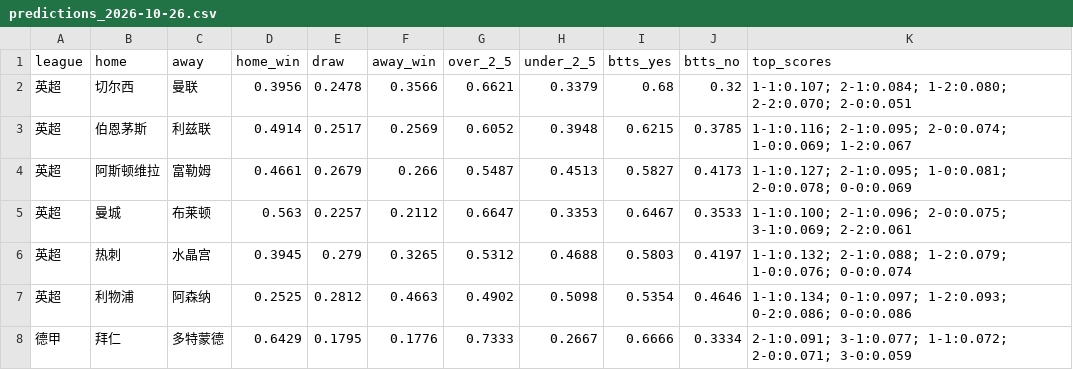
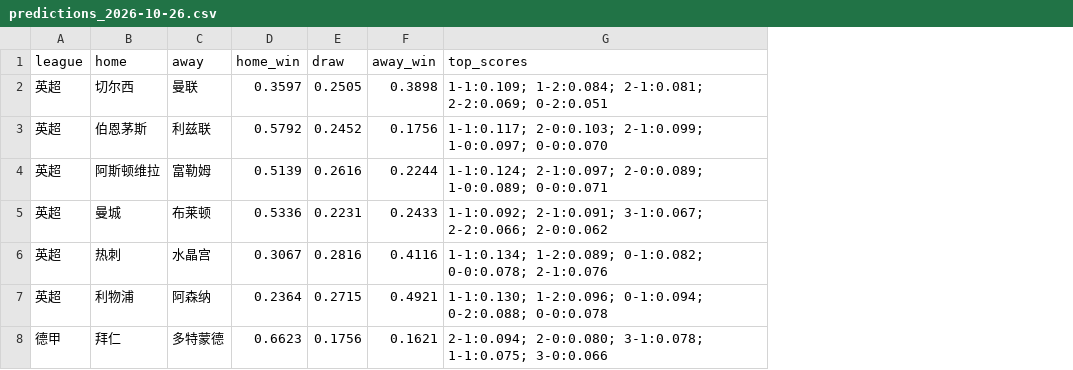
Before and after one commit to Zza1369/football-predictor, a CSV file: predictions_2026-10-26.csv, drawn as a sheet; only a part is shown; removed rows and columns are numbered as before the commit, all else as after; the diff covers the shown part only; the diff names each change by its address in the sheet, - before the commit and + after, or states it on an @@ line.

```diff
--- a/predictions_2026-10-26.csv
+++ b/predictions_2026-10-26.csv
-column G (over_2_5), rows 2-8: 0.6621 | 0.6052 | 0.5487 | 0.6647 | 0.5312 | 0.4902 | 0.7333
-column H (under_2_5), rows 2-8: 0.3379 | 0.3948 | 0.4513 | 0.3353 | 0.4688 | 0.5098 | 0.2667
-column I (btts_yes), rows 2-8: 0.68 | 0.6215 | 0.5827 | 0.6467 | 0.5803 | 0.5354 | 0.6666
-column J (btts_no), rows 2-8: 0.32 | 0.3785 | 0.4173 | 0.3533 | 0.4197 | 0.4646 | 0.3334
-D2 (home_win): 0.3956
+D2 (home_win): 0.3597
-E2 (draw): 0.2478
+E2 (draw): 0.2505
-F2 (away_win): 0.3566
+F2 (away_win): 0.3898
-G2 (top_scores): 1-1:0.107; 2-1:0.084; 1-2:0.080; 2-2:0.070; 2-0:0.051
+G2 (top_scores): 1-1:0.109; 1-2:0.084; 2-1:0.081; 2-2:0.069; 0-2:0.051
-D3 (home_win): 0.4914
+D3 (home_win): 0.5792
-E3 (draw): 0.2517
+E3 (draw): 0.2452
-F3 (away_win): 0.2569
+F3 (away_win): 0.1756
-G3 (top_scores): 1-1:0.116; 2-1:0.095; 2-0:0.074; 1-0:0.069; 1-2:0.067
+G3 (top_scores): 1-1:0.117; 2-0:0.103; 2-1:0.099; 1-0:0.097; 0-0:0.070
-D4 (home_win): 0.4661
+D4 (home_win): 0.5139
-E4 (draw): 0.2679
+E4 (draw): 0.2616
-F4 (away_win): 0.266
+F4 (away_win): 0.2244
-G4 (top_scores): 1-1:0.127; 2-1:0.095; 1-0:0.081; 2-0:0.078; 0-0:0.069
+G4 (top_scores): 1-1:0.124; 2-1:0.097; 2-0:0.089; 1-0:0.089; 0-0:0.071
-D5 (home_win): 0.563
+D5 (home_win): 0.5336
-E5 (draw): 0.2257
+E5 (draw): 0.2231
-F5 (away_win): 0.2112
+F5 (away_win): 0.2433
-G5 (top_scores): 1-1:0.100; 2-1:0.096; 2-0:0.075; 3-1:0.069; 2-2:0.061
+G5 (top_scores): 1-1:0.092; 2-1:0.091; 3-1:0.067; 2-2:0.066; 2-0:0.062
-D6 (home_win): 0.3945
+D6 (home_win): 0.3067
-E6 (draw): 0.279
+E6 (draw): 0.2816
-F6 (away_win): 0.3265
+F6 (away_win): 0.4116
-G6 (top_scores): 1-1:0.132; 2-1:0.088; 1-2:0.079; 1-0:0.076; 0-0:0.074
+G6 (top_scores): 1-1:0.134; 1-2:0.089; 0-1:0.082; 0-0:0.078; 2-1:0.076
-D7 (home_win): 0.2525
+D7 (home_win): 0.2364
-E7 (draw): 0.2812
+E7 (draw): 0.2715
-F7 (away_win): 0.4663
+F7 (away_win): 0.4921
-G7 (top_scores): 1-1:0.134; 0-1:0.097; 1-2:0.093; 0-2:0.086; 0-0:0.086
+G7 (top_scores): 1-1:0.130; 1-2:0.096; 0-1:0.094; 0-2:0.088; 0-0:0.078
-D8 (home_win): 0.6429
+D8 (home_win): 0.6623
-E8 (draw): 0.1795
+E8 (draw): 0.1756
-F8 (away_win): 0.1776
+F8 (away_win): 0.1621
-G8 (top_scores): 2-1:0.091; 3-1:0.077; 1-1:0.072; 2-0:0.071; 3-0:0.059
+G8 (top_scores): 2-1:0.094; 2-0:0.080; 3-1:0.078; 1-1:0.075; 3-0:0.066
```
Also changed, not shown: 16 edited cells elsewhere in this file.
